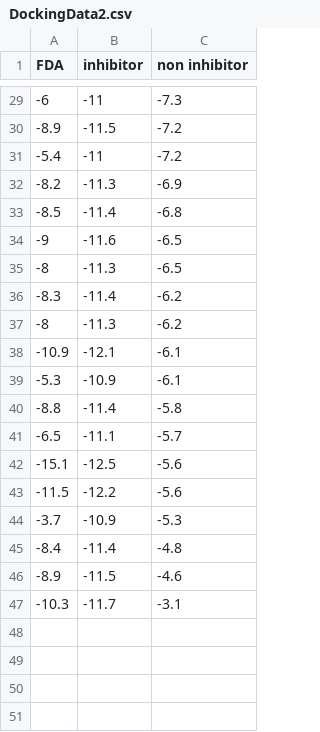
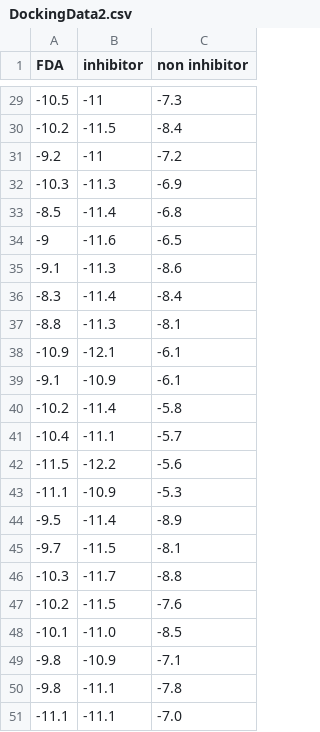
Before and after one commit to AlexKumar19/Diabetic-Cardiomyopthy, a CSV file: Docking/DockingData2.csv, drawn as a sheet; only a part is shown, gaps mark what is left out; the diff covers the shown part only.

```diff
--- a/Docking/DockingData2.csv
+++ b/Docking/DockingData2.csv
@@ -29,19 +29,23 @@ FDA,inhibitor,non inhibitor
--6,-11,-7.3
--8.9,-11.5,-7.2
--5.4,-11,-7.2
--8.2,-11.3,-6.9
+-10.5,-11,-7.3
+-10.2,-11.5,-8.4
+-9.2,-11,-7.2
+-10.3,-11.3,-6.9
 -8.5,-11.4,-6.8
 -9,-11.6,-6.5
--8,-11.3,-6.5
--8.3,-11.4,-6.2
--8,-11.3,-6.2
+-9.1,-11.3,-8.6
+-8.3,-11.4,-8.4
+-8.8,-11.3,-8.1
 -10.9,-12.1,-6.1
--5.3,-10.9,-6.1
--8.8,-11.4,-5.8
--6.5,-11.1,-5.7
--15.1,-12.5,-5.6
+-9.1,-10.9,-6.1
+-10.2,-11.4,-5.8
+-10.4,-11.1,-5.7
 -11.5,-12.2,-5.6
--3.7,-10.9,-5.3
--8.4,-11.4,-4.8
--8.9,-11.5,-4.6
--10.3,-11.7,-3.1
+-11.1,-10.9,-5.3
+-9.5,-11.4,-8.9
+-9.7,-11.5,-8.1
+-10.3,-11.7,-8.8
+-10.2, -11.5,-7.6
+-10.1, -11.0,-8.5
+-9.8, -10.9,-7.1
+-9.8, -11.1, -7.8
+-11.1,-11.1 ,-7.0
```
Also changed, not shown: 11 edited cells elsewhere in this file, 9 other files.
